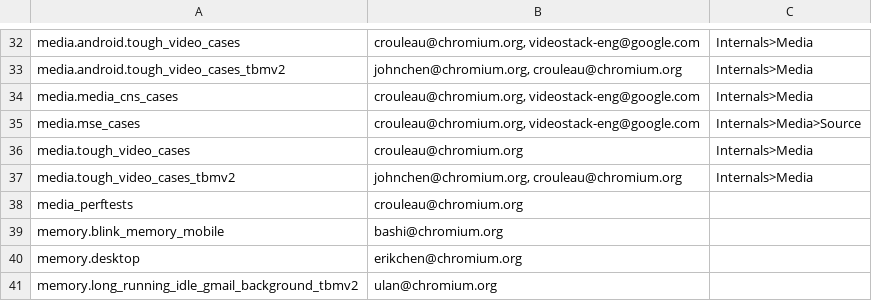
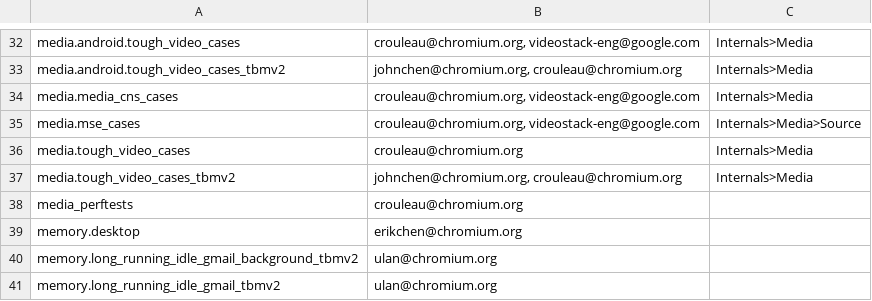
Before and after one commit to webrtc-uwp/chromium-tools, a CSV file: perf/benchmark.csv, drawn as a sheet; only a part is shown, gaps mark what is left out; the shorter side is filled out with more unchanged rows; the diff names each change by its address in the sheet, - before the commit and + after, or states it on an @@ line.

Commit message:
Remove blink_memory_mobile benchmark
We need to migrate pagesets to WprGo but I don't think
blink_memory_mobile is worth updating because it tracks almost the same
metrics as system_health benchmarks do. This benchmark should be
superseded by system_health.memory_mobile.

BUG=730036

Change-Id: Ic6877c733efce8ffd42cb3d570fb8ec55456d7b7
Reviewed-on: https://chromium-review.googlesource.com/595347
Reviewed-by: Takashi Sakamoto <tasak@google.com>
Reviewed-by: Kentaro Hara <haraken@chromium.org>
Reviewed-by: Helen Li <xunjieli@chromium.org>
Reviewed-by: Ned Nguyen <nednguyen@google.com>
Commit-Queue: Ned Nguyen <nednguyen@google.com>
Cr-Original-Commit-Position: refs/heads/master@{#491084}
Cr-Mirrored-From: https://chromium.googlesource.com/chromium/src
Cr-Mirrored-Commit: c32fbe04dcd3f30140b3f68e5ed1e18fd288e5df

```diff
--- a/perf/benchmark.csv
+++ b/perf/benchmark.csv
-row 39: memory.blink_memory_mobile | bashi@chromium.org
```
Also changed, not shown: 5 other files.
